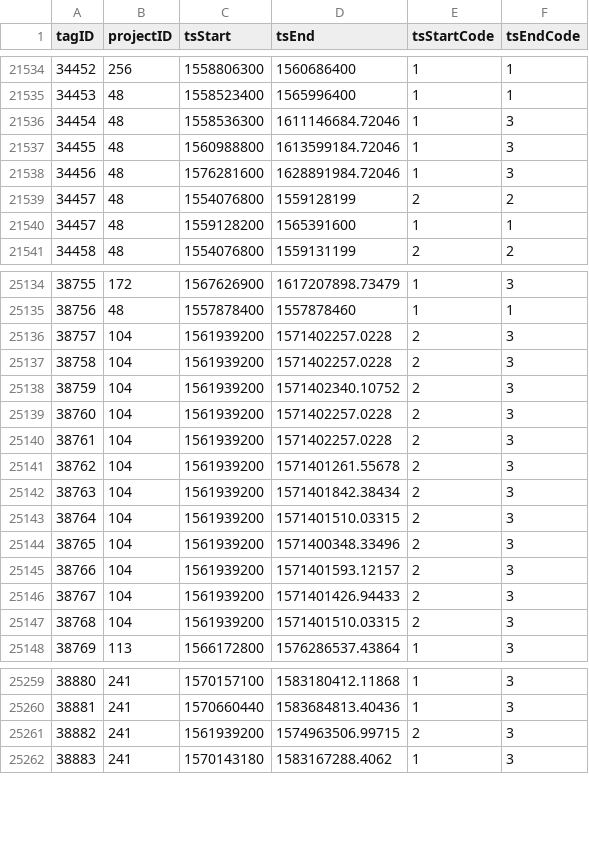
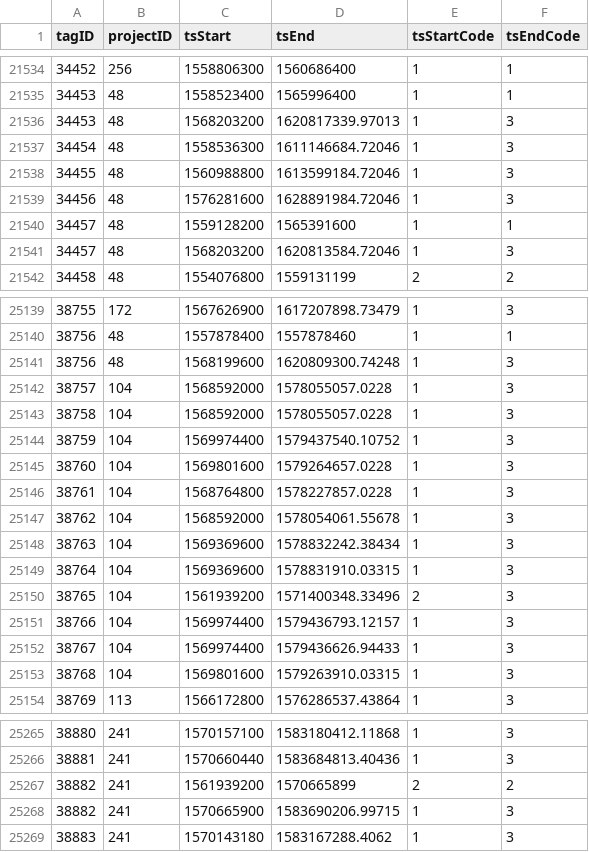
Before and after one commit to jbrzusto/motus-metadata-history, a CSV file: tag_deployments.csv, drawn as a sheet; only a part is shown, gaps mark what is left out; the diff covers the shown part only.

```diff
--- a/tag_deployments.csv
+++ b/tag_deployments.csv
@@ -21535,2 +21535,3 @@
 34453,48,1558523400,1565996400,1,1
+34453,48,1568203200,1620817339.97013,1,3
 34454,48,1558536300,1611146684.72046,1,3
@@ -21538,4 +21539,4 @@
 34456,48,1576281600,1628891984.72046,1,3
-34457,48,1554076800,1559128199,2,2
 34457,48,1559128200,1565391600,1,1
+34457,48,1568203200,1620813584.72046,1,3
 34458,48,1554076800,1559131199,2,2
@@ -25135,14 +25140,15 @@
 38756,48,1557878400,1557878460,1,1
-38757,104,1561939200,1571402257.0228,2,3
-38758,104,1561939200,1571402257.0228,2,3
-38759,104,1561939200,1571402340.10752,2,3
-38760,104,1561939200,1571402257.0228,2,3
-38761,104,1561939200,1571402257.0228,2,3
-38762,104,1561939200,1571401261.55678,2,3
-38763,104,1561939200,1571401842.38434,2,3
-38764,104,1561939200,1571401510.03315,2,3
+38756,48,1568199600,1620809300.74248,1,3
+38757,104,1568592000,1578055057.0228,1,3
+38758,104,1568592000,1578055057.0228,1,3
+38759,104,1569974400,1579437540.10752,1,3
+38760,104,1569801600,1579264657.0228,1,3
+38761,104,1568764800,1578227857.0228,1,3
+38762,104,1568592000,1578054061.55678,1,3
+38763,104,1569369600,1578832242.38434,1,3
+38764,104,1569369600,1578831910.03315,1,3
 38765,104,1561939200,1571400348.33496,2,3
-38766,104,1561939200,1571401593.12157,2,3
-38767,104,1561939200,1571401426.94433,2,3
-38768,104,1561939200,1571401510.03315,2,3
+38766,104,1569974400,1579436793.12157,1,3
+38767,104,1569974400,1579436626.94433,1,3
+38768,104,1569801600,1579263910.03315,1,3
 38769,113,1566172800,1576286537.43864,1,3
@@ -25260,3 +25266,4 @@
 38881,241,1570660440,1583684813.40436,1,3
-38882,241,1561939200,1574963506.99715,2,3
+38882,241,1561939200,1570665899,2,2
+38882,241,1570665900,1583690206.99715,1,3
 38883,241,1570143180,1583167288.4062,1,3
```
Also changed, not shown: 4 added rows and 26 edited cells elsewhere in this file, receiver_deployments.csv.
